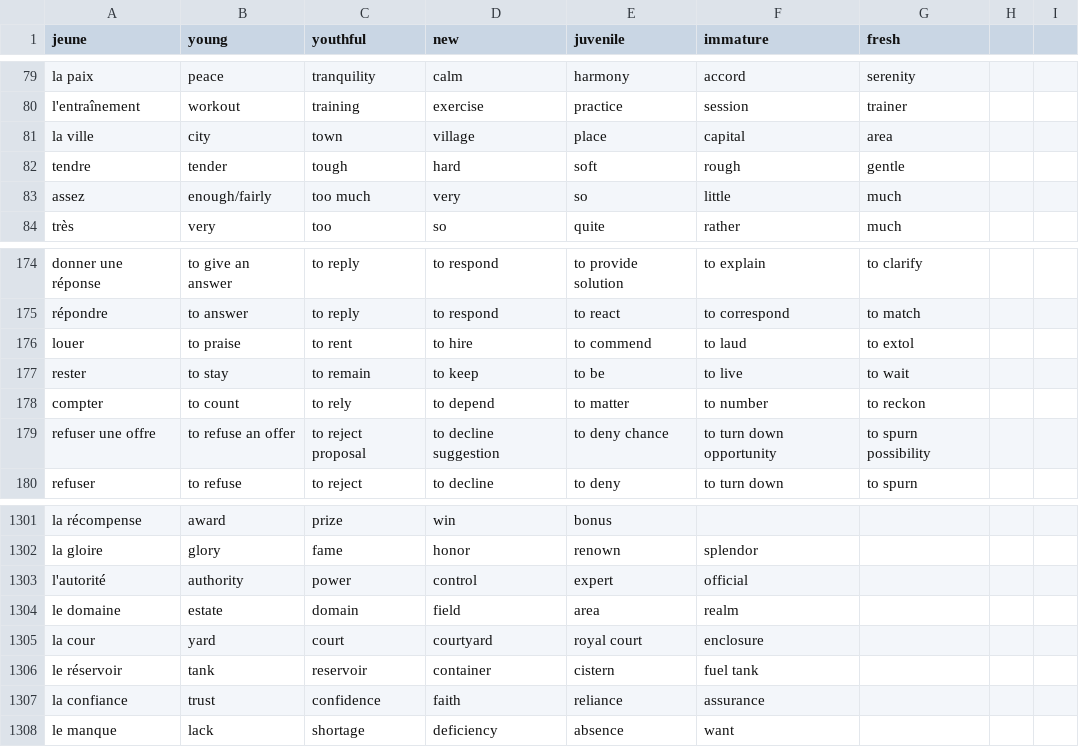
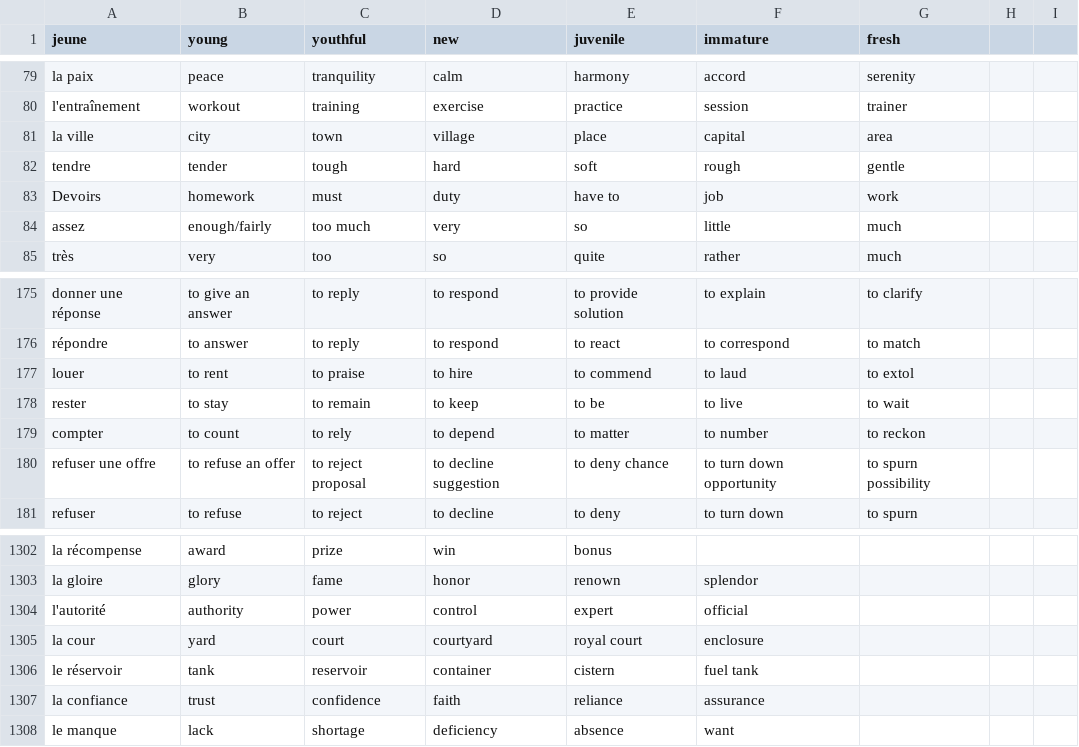
Before and after one commit to Socket-Net/fdi.mm, a CSV file: words_en.csv, drawn as a sheet; only a part is shown, gaps mark what is left out.

Commit message:
Update words_en.csv

```diff
--- a/words_en.csv
+++ b/words_en.csv
@@ -82,2 +82,3 @@ la ville,city,town,village,place,capital,area
 tendre,tender,tough,hard,soft,rough,gentle
+Devoirs,homework,must,duty,have to,job,work
 assez,enough/fairly,too much,very,so,little,much
@@ -175,3 +176,3 @@ donner une réponse,to give an answer,to reply,to respond,to provide solution,to
 répondre,to answer,to reply,to respond,to react,to correspond,to match
-louer,to praise,to rent,to hire,to commend,to laud,to extol
+louer,to rent,to praise,to hire,to commend,to laud,to extol
 rester,to stay,to remain,to keep,to be,to live,to wait
@@ -1303,3 +1304,2 @@ la gloire, glory, fame, honor, renown, splendor,
 l'autorité, authority, power, control, expert, official,
-le domaine, estate, domain, field, area, realm,
 la cour, yard, court, courtyard, royal court, enclosure,
```
